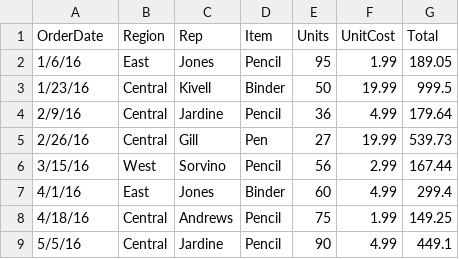
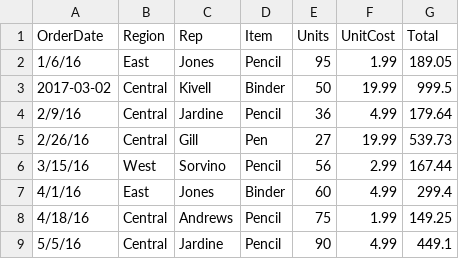
Before and after one commit to drabastomek/learningPySpark_video, a CSV file: data/sample_data.csv, drawn as a sheet; only a part is shown.

```diff
--- a/data/sample_data.csv
+++ b/data/sample_data.csv
@@ -2,3 +2,3 @@ OrderDate,Region,Rep,Item,Units,UnitCost,Total
 1/6/16,East,Jones,Pencil,95,1.99,189.05
-1/23/16,Central,Kivell,Binder,50,19.99,999.5
+2017-03-02,Central,Kivell,Binder,50,19.99,999.5
 2/9/16,Central,Jardine,Pencil,36,4.99,179.64
```
Also changed, not shown: 1 other file.
